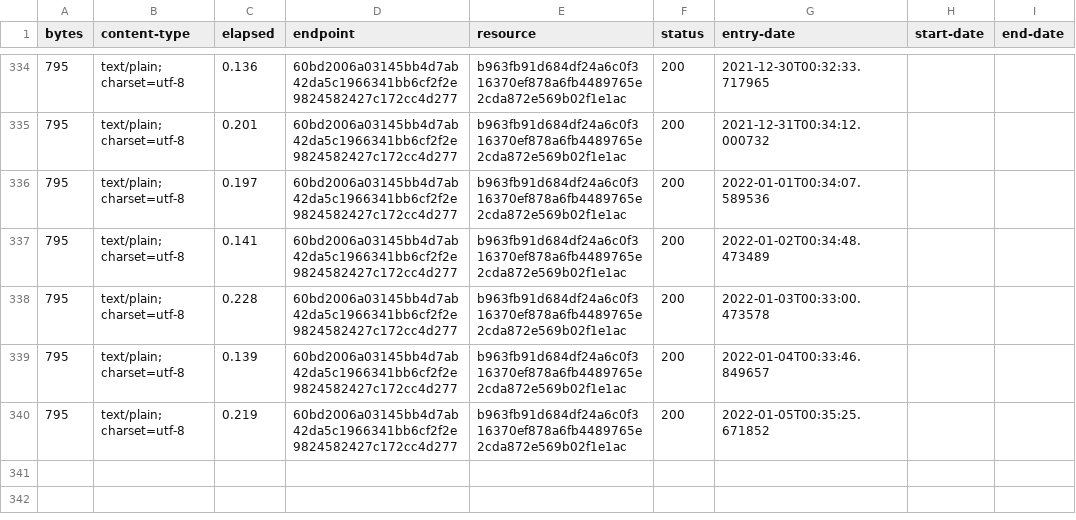
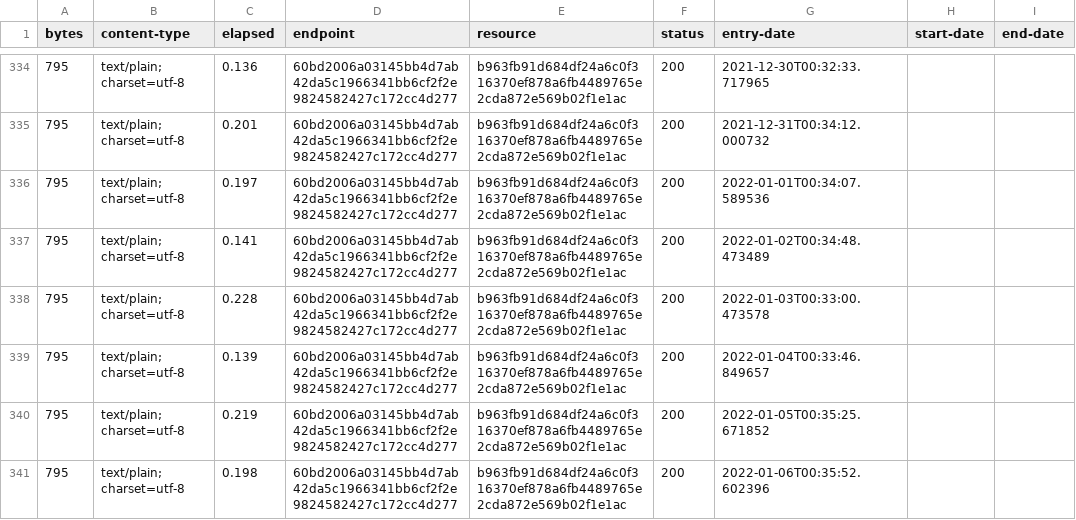
Before and after one commit to digital-land/neighbourhood-plan-collection, a CSV file: collection/log.csv, drawn as a sheet; only a part is shown, gaps mark what is left out.

Commit message:
Collection 2022-01-06

```diff
--- a/collection/log.csv
+++ b/collection/log.csv
@@ -340 +340,2 @@ bytes,content-type,elapsed,endpoint,resource,status,entry-date,start-date,end-da
 795,text/plain; charset=utf-8,0.219,60bd2006a03145bb4d7ab42da5c1966341bb6cf2f2e9824582427c172cc4d277,b963fb91d684df24a6c0f316370ef878a6fb4489765e2cda872e569b02f1e1ac,200,2022-01-05T00:35:25.671852,,
+795,text/plain; charset=utf-8,0.198,60bd2006a03145bb4d7ab42da5c1966341bb6cf2f2e9824582427c172cc4d277,b963fb91d684df24a6c0f316370ef878a6fb4489765e2cda872e569b02f1e1ac,200,2022-01-06T00:35:52.602396,,
```
